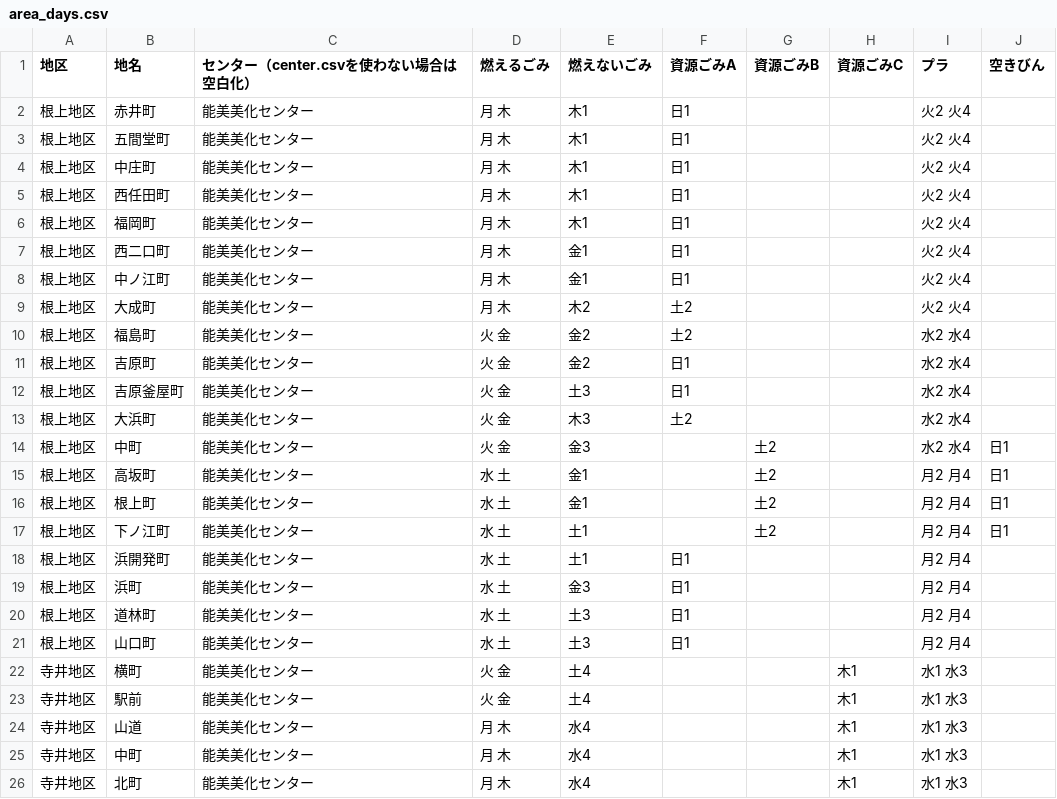
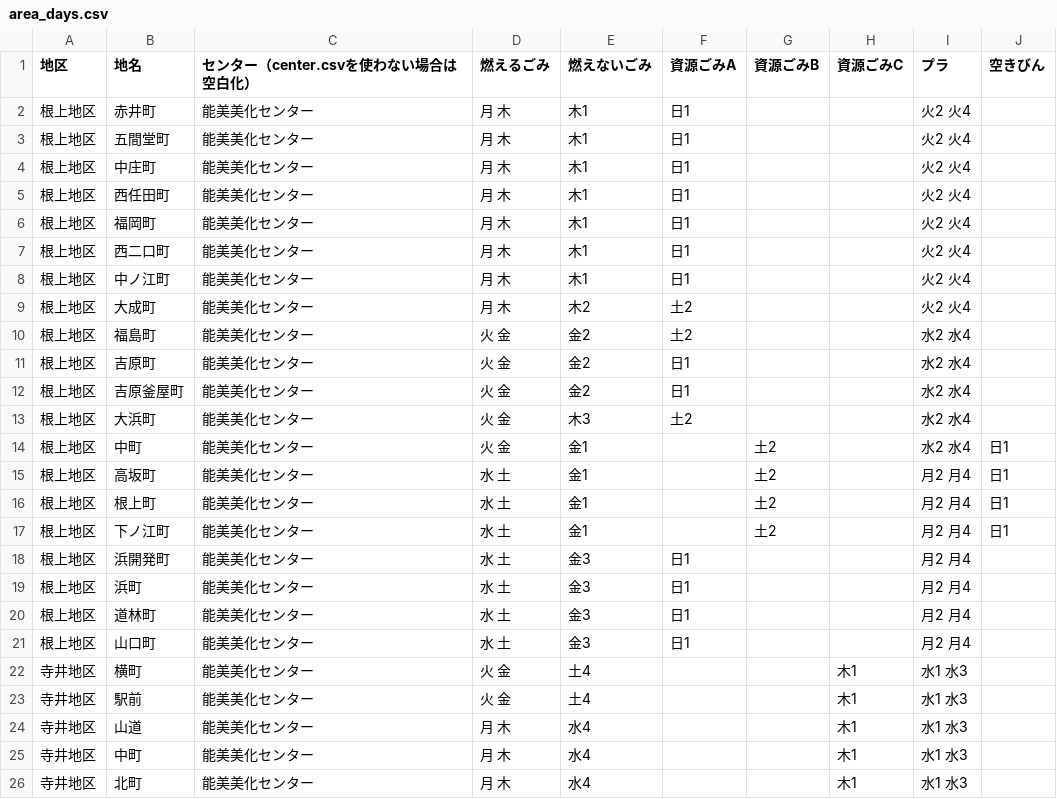
Before and after one commit to codefornomi/codefornomi.github.io, a CSV file: data/ja/area_days.csv, drawn as a sheet; only a part is shown.

```diff
--- a/data/ja/area_days.csv
+++ b/data/ja/area_days.csv
@@ -6,4 +6,4 @@
 根上地区,福岡町,能美美化センター,月 木,木1,日1,,,火2 火4,
-根上地区,西二口町,能美美化センター,月 木,金1,日1,,,火2 火4,
-根上地区,中ノ江町,能美美化センター,月 木,金1,日1,,,火2 火4,
+根上地区,西二口町,能美美化センター,月 木,木1,日1,,,火2 火4,
+根上地区,中ノ江町,能美美化センター,月 木,木1,日1,,,火2 火4,
 根上地区,大成町,能美美化センター,月 木,木2,土2,,,火2 火4,
@@ -11,12 +11,12 @@
 根上地区,吉原町,能美美化センター,火 金,金2,日1,,,水2 水4,
-根上地区,吉原釜屋町,能美美化センター,火 金,土3,日1,,,水2 水4,
+根上地区,吉原釜屋町,能美美化センター,火 金,金2,日1,,,水2 水4,
 根上地区,大浜町,能美美化センター,火 金,木3,土2,,,水2 水4,
-根上地区,中町,能美美化センター,火 金,金3,,土2,,水2 水4,日1
+根上地区,中町,能美美化センター,火 金,金1,,土2,,水2 水4,日1
 根上地区,高坂町,能美美化センター,水 土,金1,,土2,,月2 月4,日1
 根上地区,根上町,能美美化センター,水 土,金1,,土2,,月2 月4,日1
-根上地区,下ノ江町,能美美化センター,水 土,土1,,土2,,月2 月4,日1
-根上地区,浜開発町,能美美化センター,水 土,土1,日1,,,月2 月4,
+根上地区,下ノ江町,能美美化センター,水 土,金1,,土2,,月2 月4,日1
+根上地区,浜開発町,能美美化センター,水 土,金3,日1,,,月2 月4,
 根上地区,浜町,能美美化センター,水 土,金3,日1,,,月2 月4,
-根上地区,道林町,能美美化センター,水 土,土3,日1,,,月2 月4,
-根上地区,山口町,能美美化センター,水 土,土3,日1,,,月2 月4,
+根上地区,道林町,能美美化センター,水 土,金3,日1,,,月2 月4,
+根上地区,山口町,能美美化センター,水 土,金3,日1,,,月2 月4,
 寺井地区,横町,能美美化センター,火 金,土4,,,木1,水1 水3,
```
Also changed, not shown: data/ja/alternate_days.csv, 1 other file.
